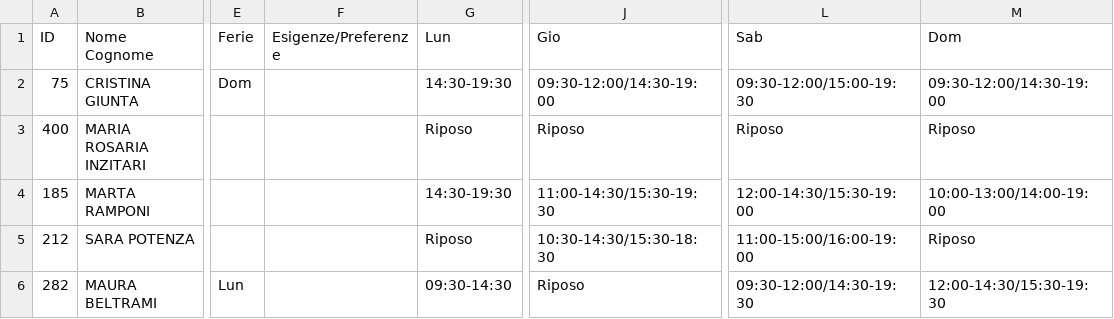
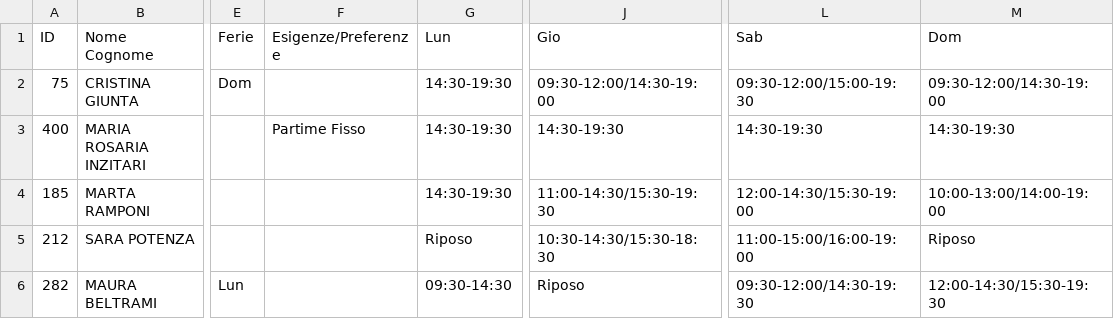
Before and after one commit to lbarberis-sportway/ai-shift-scheduler, a CSV file: turni dipendenti/ABBIGLIAMENTO.csv, drawn as a sheet; only a part is shown, gaps mark what is left out; the diff names each change by its address in the sheet, - before the commit and + after, or states it on an @@ line.

```diff
--- a/turni dipendenti/ABBIGLIAMENTO.csv
+++ b/turni dipendenti/ABBIGLIAMENTO.csv
-F3 (Esigenze/Preferenze): (empty)
+F3 (Esigenze/Preferenze): Partime Fisso
-G3 (Lun): Riposo
+G3 (Lun): 14:30-19:30
-J3 (Gio): Riposo
+J3 (Gio): 14:30-19:30
-L3 (Sab): Riposo
+L3 (Sab): 14:30-19:30
-M3 (Dom): Riposo
+M3 (Dom): 14:30-19:30
```
Also changed, not shown: turni dipendenti/FITNESS.csv, 1 other file.
